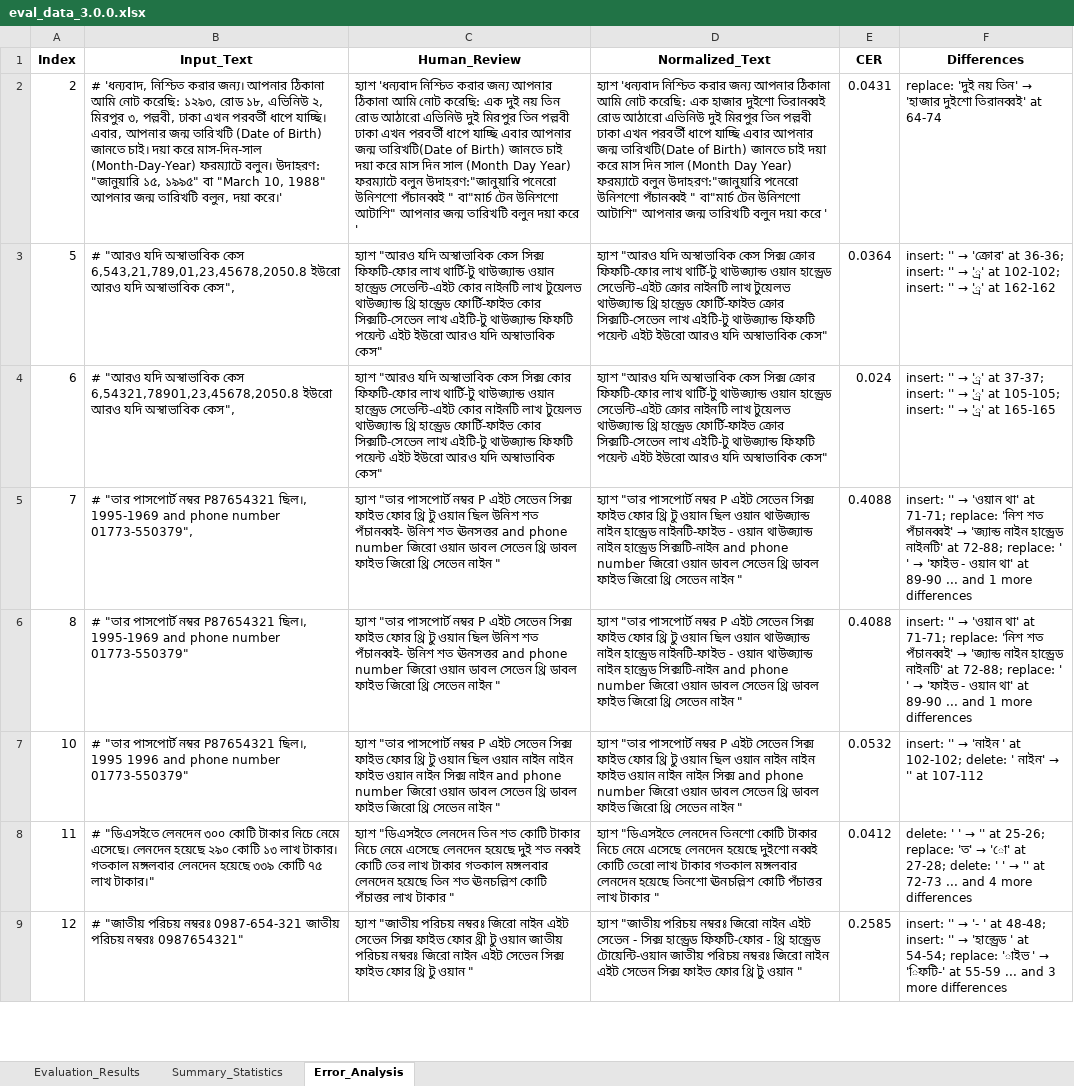
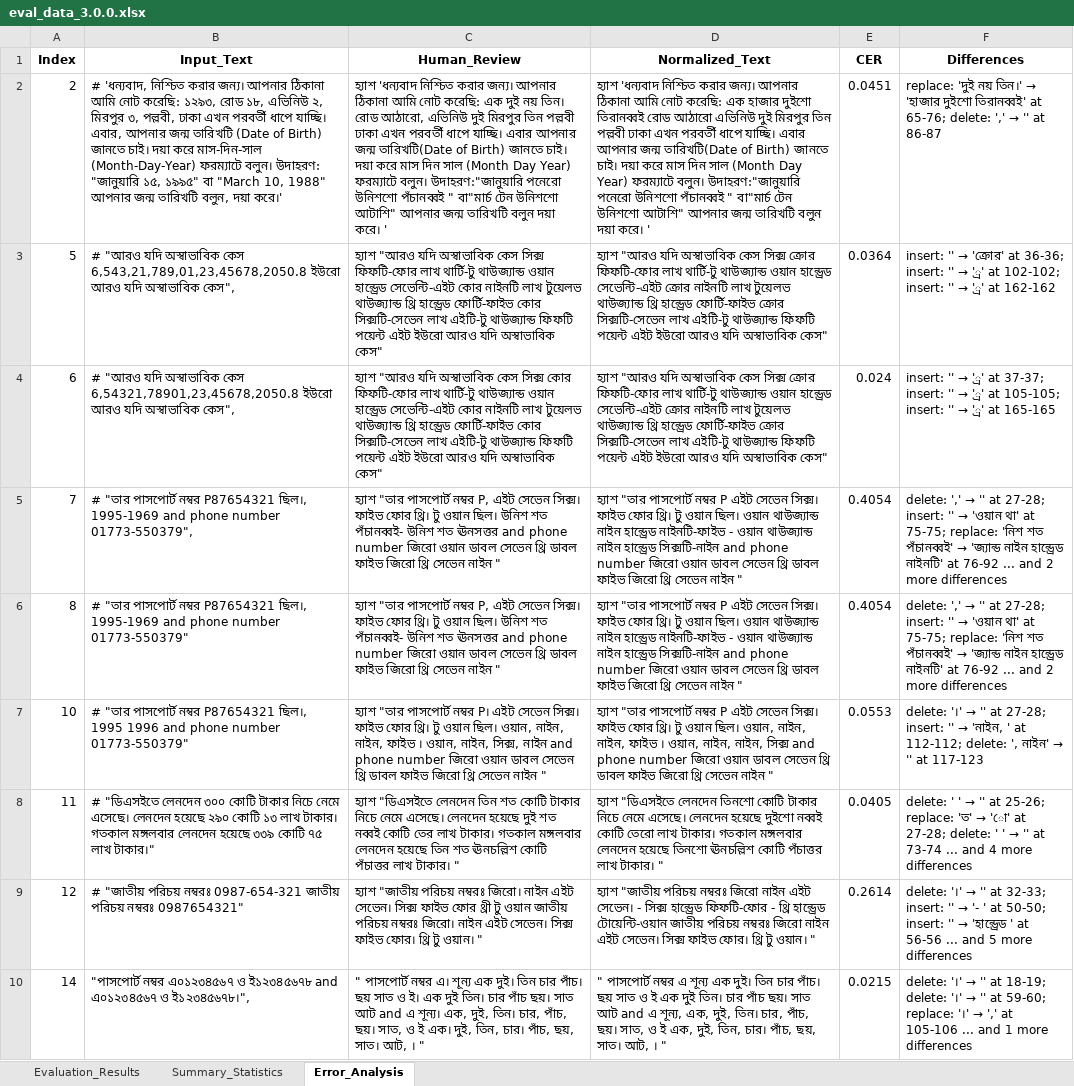
Before and after one commit to saiful9379/pybangla, an Excel workbook: pybangla/report/eval_data_3.0.0.xlsx, sheet Error_Analysis, drawn as a sheet; only a part is shown; values as stored, in another font and other column widths than the file's, no borders; the diff covers the shown part only; the diff names each change by its address in the sheet, - before the commit and + after, or states it on an @@ line.

```diff
--- a/pybangla/report/eval_data_3.0.0.xlsx (sheet Error_Analysis)
+++ b/pybangla/report/eval_data_3.0.0.xlsx (sheet Error_Analysis)
-C2 (Human_Review): …নিশ্চিত করার জন্য আপনার ঠিকানা আমি নোট করেছি: এক দুই নয় তিন রোড আঠারো এভিনিউ দুই মিরপুর তিন পল্লবী ঢাকা এখন পরবর্তী ধাপে যাচ্ছি এবার আপনার জন্ম তারিখটি(Date of Birth) জানতে চাই দয়া করে মাস দিন সাল (Month Day Year) ফরম্যাটে বলুন উদাহরণ:"জানুয়ারি পনেরো উনিশশো পঁচানব্বই " বা"মার্চ টেন উনিশশো আটাশি" আপনার জন্ম তারিখটি বলুন দয়া করে '
+C2 (Human_Review): …নিশ্চিত করার জন্য। আপনার ঠিকানা আমি নোট করেছি: এক দুই নয় তিন। রোড আঠারো, এভিনিউ দুই মিরপুর তিন পল্লবী ঢাকা এখন পরবর্তী ধাপে যাচ্ছি। এবার আপনার জন্ম তারিখটি(Date of Birth) জানতে চাই। দয়া করে মাস দিন সাল (Month Day Year) ফরম্যাটে বলুন। উদাহরণ:"জানুয়ারি পনেরো উনিশশো পঁচানব্বই " বা"মার্চ টেন উনিশশো আটাশি" আপনার জন্ম তারিখটি বলুন দয়া করে। '
-D2 (Normalized_Text): …নিশ্চিত করার জন্য আপনার ঠিকানা আমি নোট করেছি: এক হাজার দুইশো তিরানব্বই রোড আঠারো এভিনিউ দুই মিরপুর তিন পল্লবী ঢাকা এখন পরবর্তী ধাপে যাচ্ছি এবার আপনার জন্ম তারিখটি(Date of Birth) জানতে চাই দয়া করে মাস দিন সাল (Month Day Year) ফরম্যাটে বলুন উদাহরণ:"জানুয়ারি পনেরো উনিশশো পঁচানব্বই " বা"মার্চ টেন উনিশশো আটাশি" আপনার জন্ম তারিখটি বলুন দয়া করে '
+D2 (Normalized_Text): …নিশ্চিত করার জন্য। আপনার ঠিকানা আমি নোট করেছি: এক হাজার দুইশো তিরানব্বই রোড আঠারো এভিনিউ দুই মিরপুর তিন পল্লবী ঢাকা এখন পরবর্তী ধাপে যাচ্ছি। এবার আপনার জন্ম তারিখটি(Date of Birth) জানতে চাই। দয়া করে মাস দিন সাল (Month Day Year) ফরম্যাটে বলুন। উদাহরণ:"জানুয়ারি পনেরো উনিশশো পঁচানব্বই " বা"মার্চ টেন উনিশশো আটাশি" আপনার জন্ম তারিখটি বলুন দয়া করে। '
-E2 (CER): 0.0431
+E2 (CER): 0.0451
@@ F2 (Differences): …'দুই নয় তিন' → 'হাজার দুইশো তিরানব্বই' at 64-74 → …'দুই নয় তিন।' → 'হাজার দুইশো তিরানব্বই' at 65-76; delete: ',' → '' at 86-87 @@
-C5:C6 (Human_Review): …পাসপোর্ট নম্বর P এইট সেভেন সিক্স ফাইভ ফোর থ্রি টু ওয়ান ছিল উনিশ শত…
+C5:C6 (Human_Review): …পাসপোর্ট নম্বর P, এইট সেভেন সিক্স। ফাইভ ফোর থ্রি। টু ওয়ান ছিল। উনিশ শত…
-D5:D6 (Normalized_Text): …এইট সেভেন সিক্স ফাইভ ফোর থ্রি টু ওয়ান ছিল ওয়ান থাউজ্যান্ড…
+D5:D6 (Normalized_Text): …এইট সেভেন সিক্স। ফাইভ ফোর থ্রি। টু ওয়ান ছিল। ওয়ান থাউজ্যান্ড…
-E5:E6 (CER): 0.4088
+E5:E6 (CER): 0.4054
@@ F5:F6 (Differences): insert: '' → 'ওয়ান থা' at 71-71; replace: 'নিশ শত পঁচানব্বই' → 'জ্যান্ড নাইন হান্ড্রেড নাইনটি' at 72-88; replace: ' ' → 'ফাইভ - ওয়ান থা' at 89-90 ... and 1 more differences → delete: ',' → '' at 27-28; insert: '' → 'ওয়ান থা' at 75-75; replace: 'নিশ শত পঁচানব্বই' → 'জ্যান্ড নাইন হান্ড্রেড নাইনটি' at 76-92 ... and 2 more differences @@
-C7 (Human_Review): …পাসপোর্ট নম্বর P এইট সেভেন সিক্স ফাইভ ফোর থ্রি টু ওয়ান ছিল ওয়ান নাইন নাইন ফাইভ ওয়ান নাইন সিক্স নাইন and…
+C7 (Human_Review): …পাসপোর্ট নম্বর P। এইট সেভেন সিক্স। ফাইভ ফোর থ্রি। টু ওয়ান ছিল। ওয়ান, নাইন, নাইন, ফাইভ । ওয়ান, নাইন, সিক্স, নাইন and…
-D7 (Normalized_Text): …এইট সেভেন সিক্স ফাইভ ফোর থ্রি টু ওয়ান ছিল ওয়ান নাইন নাইন ফাইভ ওয়ান নাইন নাইন সিক্স and…
+D7 (Normalized_Text): …এইট সেভেন সিক্স। ফাইভ ফোর থ্রি। টু ওয়ান ছিল। ওয়ান, নাইন, নাইন, ফাইভ । ওয়ান, নাইন, নাইন, সিক্স and…
-E7 (CER): 0.0532
+E7 (CER): 0.0553
@@ F7 (Differences): insert: '' → 'নাইন ' at 102-102; delete: ' নাইন' → '' at 107-112 → delete: '।' → '' at 27-28; insert: '' → 'নাইন, ' at 112-112; delete: ', নাইন' → '' at 117-123 @@
-C8 (Human_Review): …নিচে নেমে এসেছে লেনদেন হয়েছে দুই শত নব্বই কোটি তের লাখ টাকার গতকাল মঙ্গলবার লেনদেন হয়েছে তিন শত ঊনচল্লিশ কোটি পঁচাত্তর লাখ টাকার "
+C8 (Human_Review): …নিচে নেমে এসেছে। লেনদেন হয়েছে দুই শত নব্বই কোটি তের লাখ টাকার। গতকাল মঙ্গলবার লেনদেন হয়েছে তিন শত ঊনচল্লিশ কোটি পঁচাত্তর লাখ টাকার। "
-D8 (Normalized_Text): …নিচে নেমে এসেছে লেনদেন হয়েছে দুইশো নব্বই কোটি তেরো লাখ টাকার গতকাল মঙ্গলবার লেনদেন হয়েছে তিনশো ঊনচল্লিশ কোটি পঁচাত্তর লাখ টাকার "
+D8 (Normalized_Text): …নিচে নেমে এসেছে। লেনদেন হয়েছে দুইশো নব্বই কোটি তেরো লাখ টাকার। গতকাল মঙ্গলবার লেনদেন হয়েছে তিনশো ঊনচল্লিশ কোটি পঁচাত্তর লাখ টাকার। "
-E8 (CER): 0.0412
+E8 (CER): 0.0405
-F8 (Differences): …'' at 72-73 ... and…
+F8 (Differences): …'' at 73-74 ... and…
-C9 (Human_Review): …পরিচয় নম্বরঃ জিরো নাইন এইট সেভেন সিক্স ফাইভ ফোর থ্রী টু ওয়ান জাতীয় পরিচয় নম্বরঃ জিরো নাইন এইট সেভেন সিক্স ফাইভ ফোর থ্রি টু ওয়ান "
+C9 (Human_Review): …পরিচয় নম্বরঃ জিরো। নাইন এইট সেভেন। সিক্স ফাইভ ফোর থ্রী টু ওয়ান জাতীয় পরিচয় নম্বরঃ জিরো। নাইন এইট সেভেন। সিক্স ফাইভ ফোর। থ্রি টু ওয়ান। "
-D9 (Normalized_Text): …নাইন এইট সেভেন - সিক্স হান্ড্রেড ফিফটি-ফোর - থ্রি হান্ড্রেড টোয়েন্টি-ওয়ান জাতীয় পরিচয় নম্বরঃ জিরো নাইন এইট সেভেন সিক্স ফাইভ ফোর থ্রি টু ওয়ান "
+D9 (Normalized_Text): …নাইন এইট সেভেন। - সিক্স হান্ড্রেড ফিফটি-ফোর - থ্রি হান্ড্রেড টোয়েন্টি-ওয়ান জাতীয় পরিচয় নম্বরঃ জিরো নাইন এইট সেভেন। সিক্স ফাইভ ফোর। থ্রি টু ওয়ান। "
-E9 (CER): 0.2585
+E9 (CER): 0.2614
@@ F9 (Differences): insert: '' → '- ' at 48-48; insert: '' → 'হান্ড্রেড ' at 54-54; replace: 'াইভ ' → 'িফটি-' at 55-59 ... and 3 more differences → delete: '।' → '' at 32-33; insert: '' → '- ' at 50-50; insert: '' → 'হান্ড্রেড ' at 56-56 ... and 5 more differences @@
+row 10: 14 | "পাসপোর্ট নম্বর এ০১২৩৪৫৬৭ ও ই১২৩৪৫৬৭৮ and এ০১২৩৪৫৬৭ ও ই১২৩৪৫৬৭৮।", | " পাসপোর্ট নম্বর এ। শূন্য এক দুই। তিন চার পাঁচ। ছয় সাত ও ই। এক দুই তিন। চার পাঁচ ছয়। সাত আট and এ শূন্য। এক, দুই, তিন। চার, পাঁচ, ছয়। সাত, ও ই এক। দুই, তিন, চার। পাঁচ, ছয়, সাত। আট, । " | " পাসপোর্ট নম্বর এ শূন্য এক দুই। তিন চার পাঁচ। ছয় সাত ও ই এক দুই তিন। চার পাঁচ ছয়। সাত আট and এ শূন্য, এক, দুই, তিন। চার, পাঁচ, ছয়। সাত, ও ই এক, দুই, তিন, চার। পাঁচ, ছয়, সাত। আট, । " | 0.0215 | delete: '।' → '' at 18-19; delete: '।' → '' at 59-60; replace: '।' → ',' at 105-106 ... and 1 more differences
```
Also changed, not shown: 166 added rows, 48 removed rows and 316 edited cells elsewhere in this sheet, sheet Evaluation_Results, sheet Summary_Statistics, pybangla/eval_data/eval_data_3.0.0.xlsx, 5 other files.
